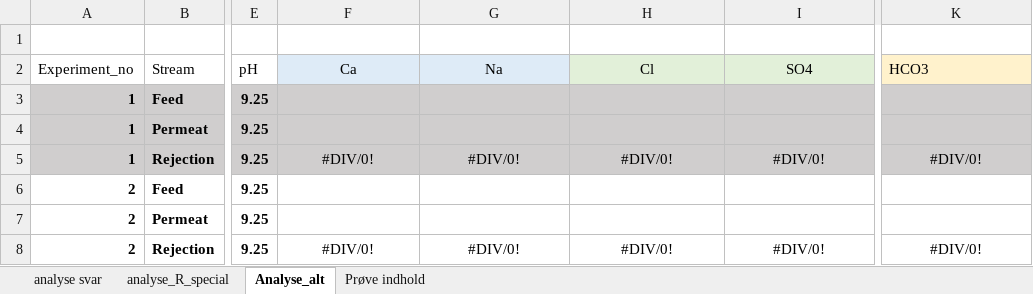
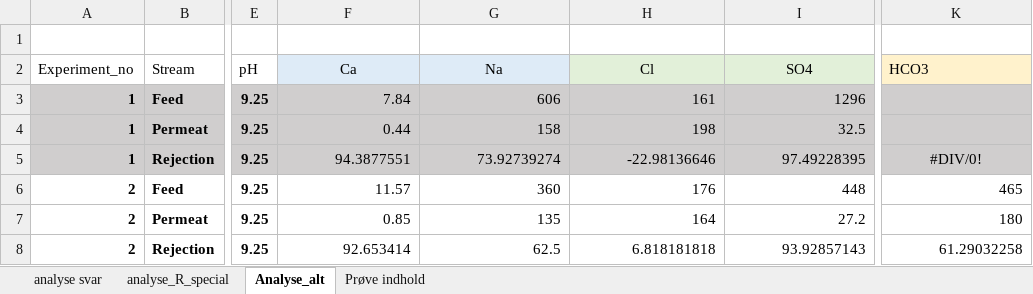
Before and after one commit to Steffen-Lykke/Speciale, an Excel workbook: data/SPRR/SPRR_analysesvar_samlet.xlsx, sheet Analyse_alt, drawn as a sheet; only a part is shown, gaps mark what is left out; values as stored, in another font and other column widths than the file's, no borders; the diff covers the shown part only; the diff names each change by its address in the sheet, - before the commit and + after, or states it on an @@ line.

Commit message:
alt data fra dorte + eva

```diff
--- a/data/SPRR/SPRR_analysesvar_samlet.xlsx (sheet Analyse_alt)
+++ b/data/SPRR/SPRR_analysesvar_samlet.xlsx (sheet Analyse_alt)
-F3 (Ca): (empty)
+F3 (Ca): 7.84
-G3 (Na): (empty)
+G3 (Na): 606
-H3 (Cl): (empty)
+H3 (Cl): 161
-I3 (SO4): (empty)
+I3 (SO4): 1296
-F4 (Ca): (empty)
+F4 (Ca): 0.44
-G4 (Na): (empty)
+G4 (Na): 158
-H4 (Cl): (empty)
+H4 (Cl): 198
-I4 (SO4): (empty)
+I4 (SO4): 32.5
-F5 (Ca): #DIV/0!
+F5 (Ca): 94.3877551
-F5:I5 alignment: center
+F5:I5 alignment: right
-G5 (Na): #DIV/0!
+G5 (Na): 73.92739274
-H5 (Cl): #DIV/0!
+H5 (Cl): -22.98136646
-I5 (SO4): #DIV/0!
+I5 (SO4): 97.49228395
-F6 (Ca): (empty)
+F6 (Ca): 11.57
-G6 (Na): (empty)
+G6 (Na): 360
-H6 (Cl): (empty)
+H6 (Cl): 176
-I6 (SO4): (empty)
+I6 (SO4): 448
-K6 (HCO3): (empty)
+K6 (HCO3): 465
-F7 (Ca): (empty)
+F7 (Ca): 0.85
-G7 (Na): (empty)
+G7 (Na): 135
-H7 (Cl): (empty)
+H7 (Cl): 164
-I7 (SO4): (empty)
+I7 (SO4): 27.2
-K7 (HCO3): (empty)
+K7 (HCO3): 180
-F8 (Ca): #DIV/0!
+F8 (Ca): 92.653414
-F8:I8 alignment: center
+F8:I8 alignment: right
-G8 (Na): #DIV/0!
+G8 (Na): 62.5
-H8 (Cl): #DIV/0!
+H8 (Cl): 6.818181818
-I8 (SO4): #DIV/0!
+I8 (SO4): 93.92857143
-K8 (HCO3): #DIV/0!
+K8 (HCO3): 61.29032258
-K8 alignment: center
+K8 alignment: right
```
Also changed, not shown: 43 edited cells and cell formats elsewhere in this sheet, data/Kopi af SPRR til esbjerg_fulversion 101221.xlsx, 3 other files.
